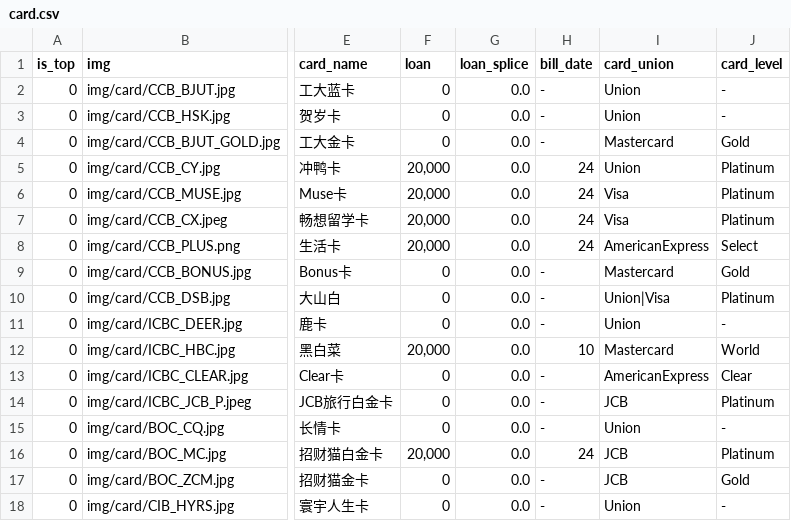
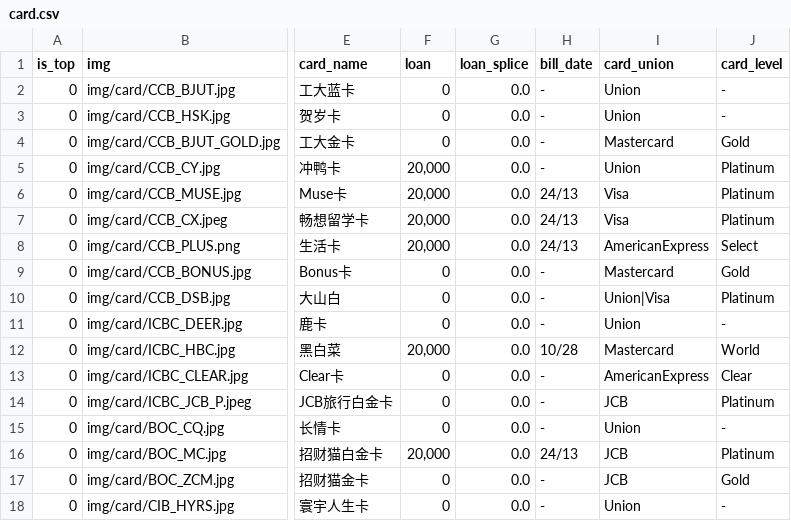
Before and after one commit to hujunyu1110/home, a CSV file: data/card.csv, drawn as a sheet; only a part is shown, gaps mark what is left out; the diff covers the shown part only; the diff names each change by its address in the sheet, - before the commit and + after, or states it on an @@ line.

```diff
--- a/data/card.csv
+++ b/data/card.csv
-H5 (bill_date): 24
+H5 (bill_date): -
-H6:H8 (bill_date): 24
+H6:H8 (bill_date): 24/13
-H12 (bill_date): 10
+H12 (bill_date): 10/28
-H16 (bill_date): 24
+H16 (bill_date): 24/13
```
Also changed, not shown: 12 edited cells elsewhere in this file, 1 other file.
